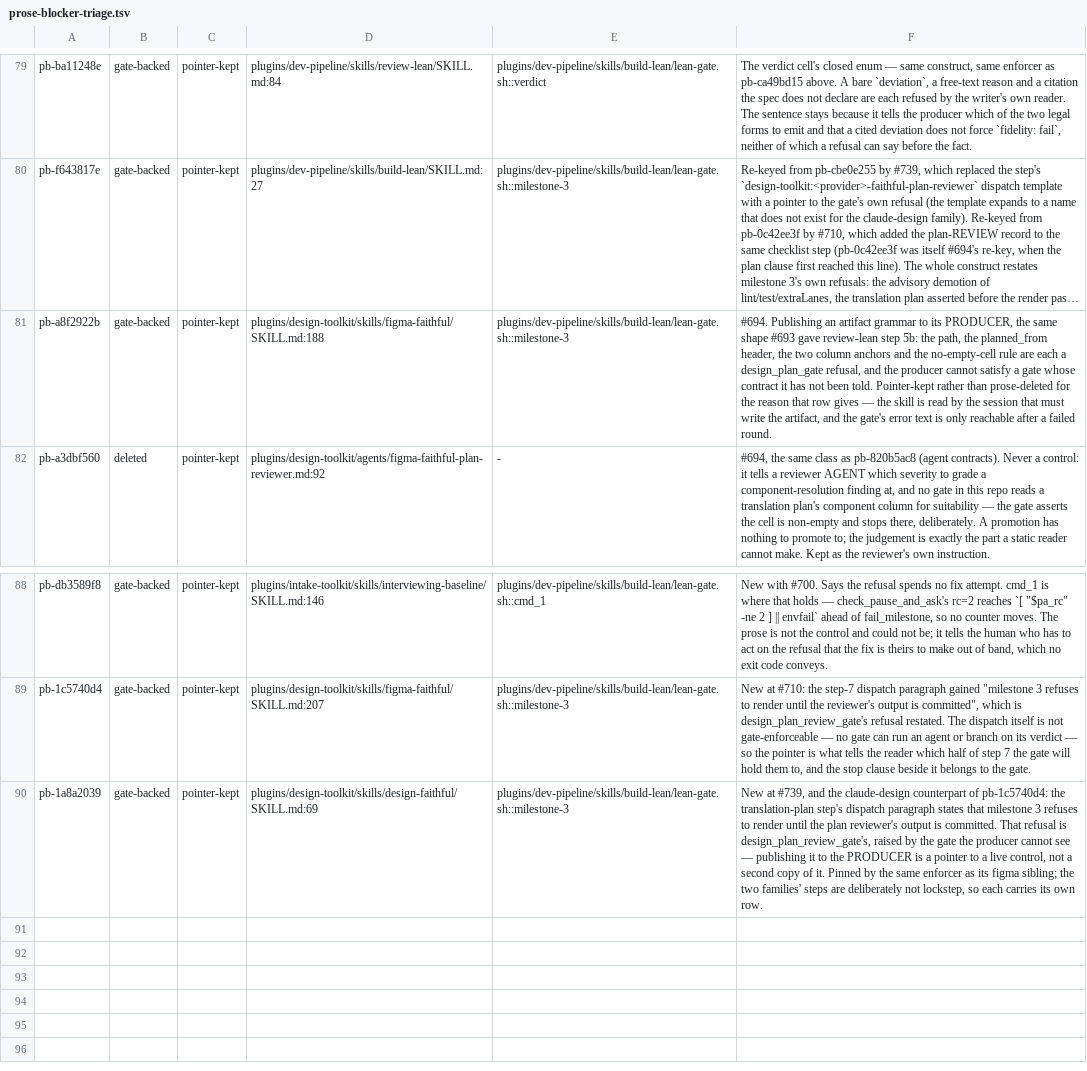
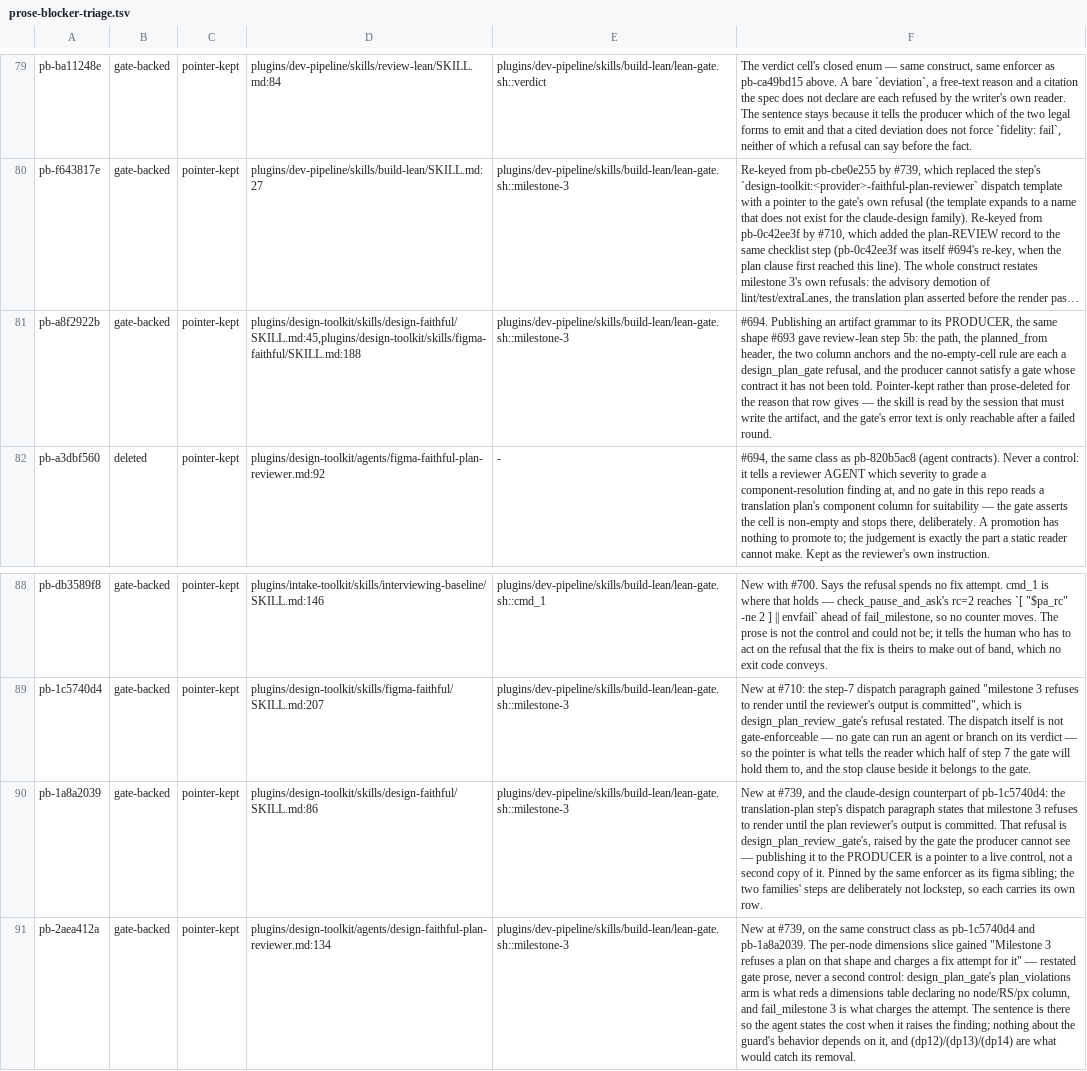
Before and after one commit to manoldonev/second-shift, a TSV file: docs/prose-blocker-triage.tsv, drawn as a sheet; only a part is shown, gaps mark what is left out; long unchanged cells end in …; the diff names each change by its address in the sheet, - before the commit and + after, or states it on an @@ line.

```diff
--- a/docs/prose-blocker-triage.tsv
+++ b/docs/prose-blocker-triage.tsv
-D81: plugins/design-toolkit/skills/figma-faithful/SKILL.md:188
+D81: plugins/design-toolkit/skills/design-faithful/SKILL.md:45,plugins/design-toolkit/skills/figma-faithful/SKILL.md:188
-D90: plugins/design-toolkit/skills/design-faithful/SKILL.md:69
+D90: plugins/design-toolkit/skills/design-faithful/SKILL.md:86
+row 91: pb-2aea412a | gate-backed | pointer-kept | plugins/design-toolkit/agents/design-faithful-plan-reviewer.md:134 | plugins/dev-pipeline/skills/build-lean/lean-gate.sh::milestone-3 | New at #739, on the same construct class as pb-1c5740d4 and pb-1a8a2039. The per-node dimensions slice gained "Milestone 3 refuses a plan on that shape and charges a fix attempt for it" — restated gate prose, never a second control: design_plan_gate's plan_violations arm is what reds a dimensions table declaring no node/RS/px column, and fail_milestone 3 is what charges the attempt. The sentence is there so the agent states the cost when it raises the finding; nothing about the guard's behavior depends on it, and (dp12)/(dp13)/(dp14) are what would catch its removal.
```
Also changed, not shown: 11 other files.
